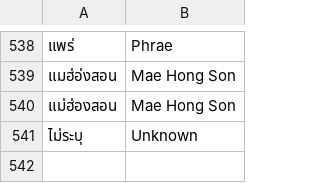
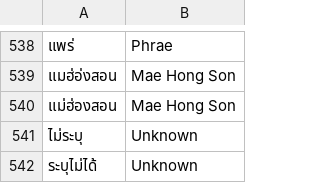
Before and after one commit to djay/covidthailand, a CSV file: province_mapping.csv, drawn as a sheet; only a part is shown, gaps mark what is left out; the diff names each change by its address in the sheet, - before the commit and + after, or states it on an @@ line.

Commit message:
add in missing province spelling

```diff
--- a/province_mapping.csv
+++ b/province_mapping.csv
+row 542: ระบุไม่ได้ | Unknown
```
